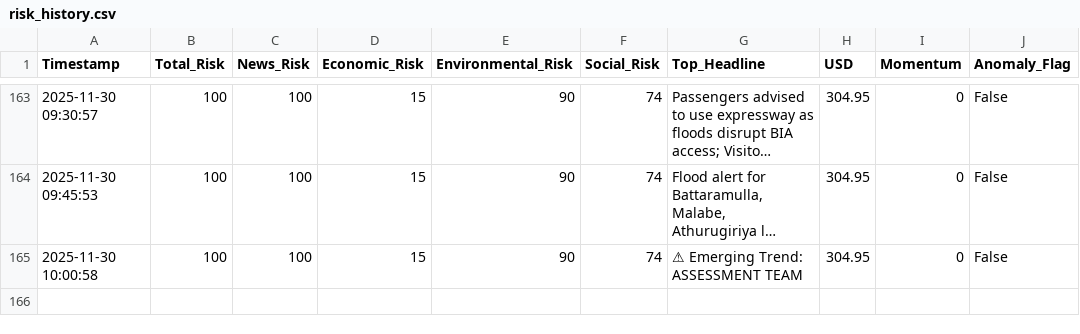
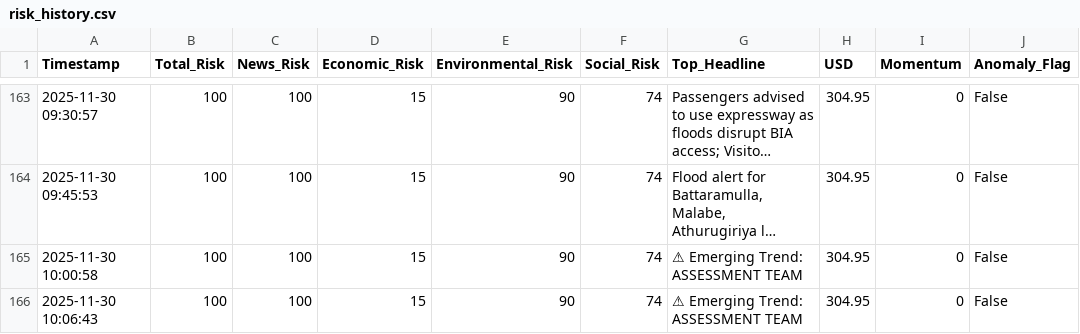
Before and after one commit to usmaanimran/vita_lk, a CSV file: data/risk_history.csv, drawn as a sheet; only a part is shown, gaps mark what is left out; long unchanged cells end in …; the diff names each change by its address in the sheet, - before the commit and + after, or states it on an @@ line.

Commit message:
DATA UPDATE: Sun Nov 30 10:06:43 +0530 2025

```diff
--- a/data/risk_history.csv
+++ b/data/risk_history.csv
+row 166: 2025-11-30 10:06:43 | 100 | 100 | 15 | 90 | 74 | ⚠ Emerging Trend: ASSESSMENT TEAM | 304.95 | 0 | False
```
Also changed, not shown: data/daily_news_scan.csv.
